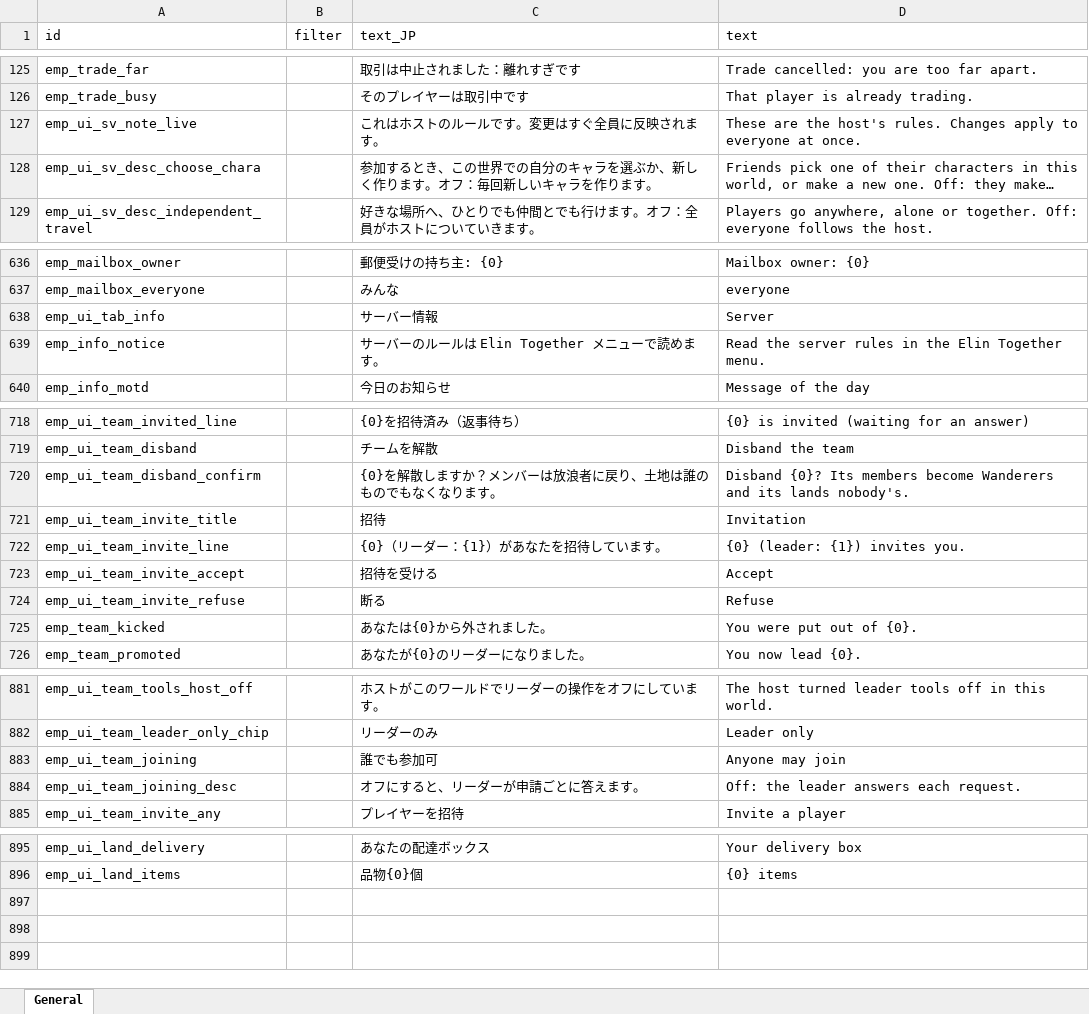
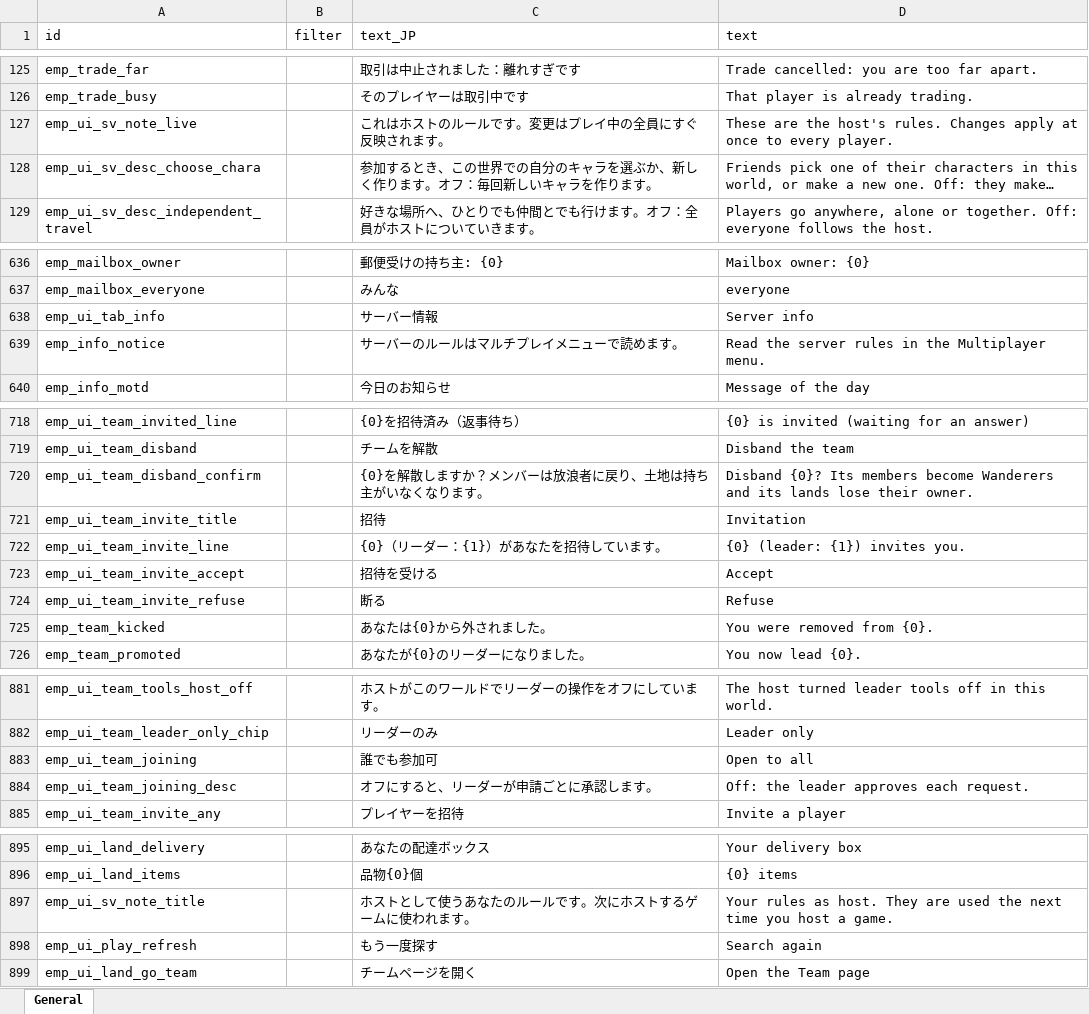
Before and after one commit to jeanfreger/elin-together-independence, an Excel workbook: package/LangMod/EN/emp_localization.xlsx, sheet General, drawn as a sheet; only a part is shown, gaps mark what is left out; long unchanged cells end in …; values as stored, in another font and other column widths than the file's, no borders; the diff covers the shown part only; the diff names each change by its address in the sheet, - before the commit and + after, or states it on an @@ line.

```diff
--- a/package/LangMod/EN/emp_localization.xlsx (sheet General)
+++ b/package/LangMod/EN/emp_localization.xlsx (sheet General)
-C127 (text_JP): これはホストのルールです。変更はすぐ全員に反映されます。
+C127 (text_JP): これはホストのルールです。変更はプレイ中の全員にすぐ反映されます。
-D127 (text): …Changes apply to everyone at once.
+D127 (text): …Changes apply at once to every player.
-D638 (text): Server
+D638 (text): Server info
-C639 (text_JP): サーバーのルールは Elin Together メニューで読めます。
+C639 (text_JP): サーバーのルールはマルチプレイメニューで読めます。
-D639 (text): …in the Elin Together menu.
+D639 (text): …in the Multiplayer menu.
-C720 (text_JP): {0}を解散しますか？メンバーは放浪者に戻り、土地は誰のものでもなくなります。
+C720 (text_JP): {0}を解散しますか？メンバーは放浪者に戻り、土地は持ち主がいなくなります。
-D720 (text): …its lands nobody's.
+D720 (text): …its lands lose their owner.
-D725 (text): You were put out of {0}.
+D725 (text): You were removed from {0}.
-D883 (text): Anyone may join
+D883 (text): Open to all
-C884 (text_JP): オフにすると、リーダーが申請ごとに答えます。
+C884 (text_JP): オフにすると、リーダーが申請ごとに承認します。
-D884 (text): Off: the leader answers each request.
+D884 (text): Off: the leader approves each request.
+row 897: emp_ui_sv_note_title |  | ホストとして使うあなたのルールです。次にホストするゲームに使われます。 | Your rules as host. They are used the next time you host a game.
+row 898: emp_ui_play_refresh |  | もう一度探す | Search again
+row 899: emp_ui_land_go_team |  | チームページを開く | Open the Team page
```
Also changed, not shown: 6 edited cells elsewhere in this sheet, 1 other file.
